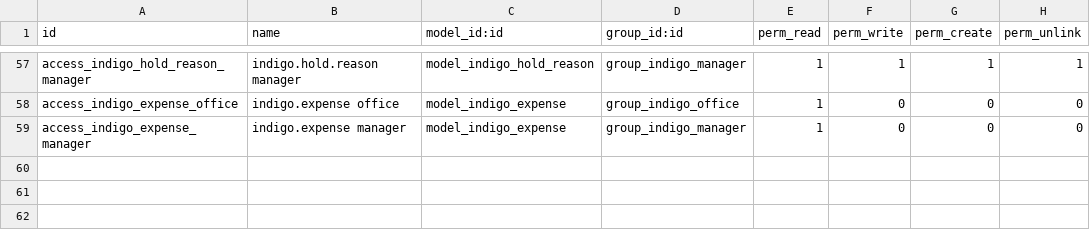
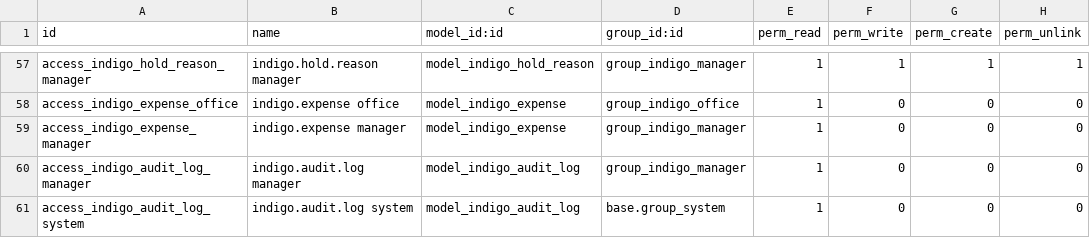
Before and after one commit to luisobr2/odoo-indigo, a CSV file: addons/indigo_decors/security/ir.model.access.csv, drawn as a sheet; only a part is shown, gaps mark what is left out; the diff names each change by its address in the sheet, - before the commit and + after, or states it on an @@ line.

```diff
--- a/addons/indigo_decors/security/ir.model.access.csv
+++ b/addons/indigo_decors/security/ir.model.access.csv
+row 60: access_indigo_audit_log_manager | indigo.audit.log manager | model_indigo_audit_log | group_indigo_manager | 1 | 0 | 0 | 0
+row 61: access_indigo_audit_log_system | indigo.audit.log system | model_indigo_audit_log | base.group_system | 1 | 0 | 0 | 0
```
Also changed, not shown: 6 other files.
